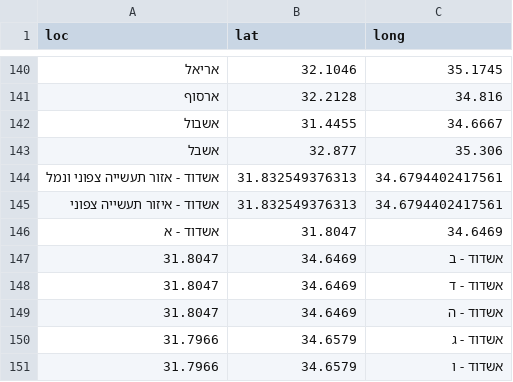
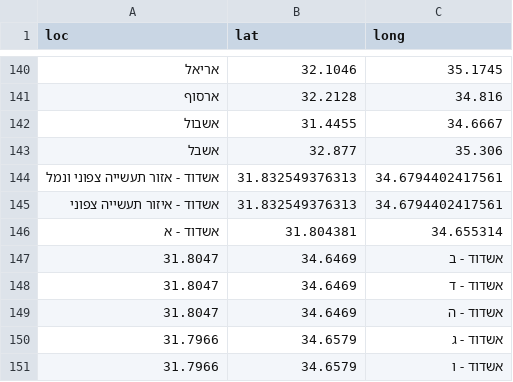
Before and after one commit to StormYoutube1/sks, a CSV file: update.csv, drawn as a sheet; only a part is shown, gaps mark what is left out.

Commit message:
Update update.csv

```diff
--- a/update.csv
+++ b/update.csv
@@ -145,3 +145,3 @@ loc,lat,long
 אשדוד - איזור תעשייה צפוני,31.832549376313,34.6794402417561
-אשדוד - א,31.8047,34.6469
+אשדוד - א,31.804381,34.655314
 31.8047,34.6469,אשדוד - ב
```
